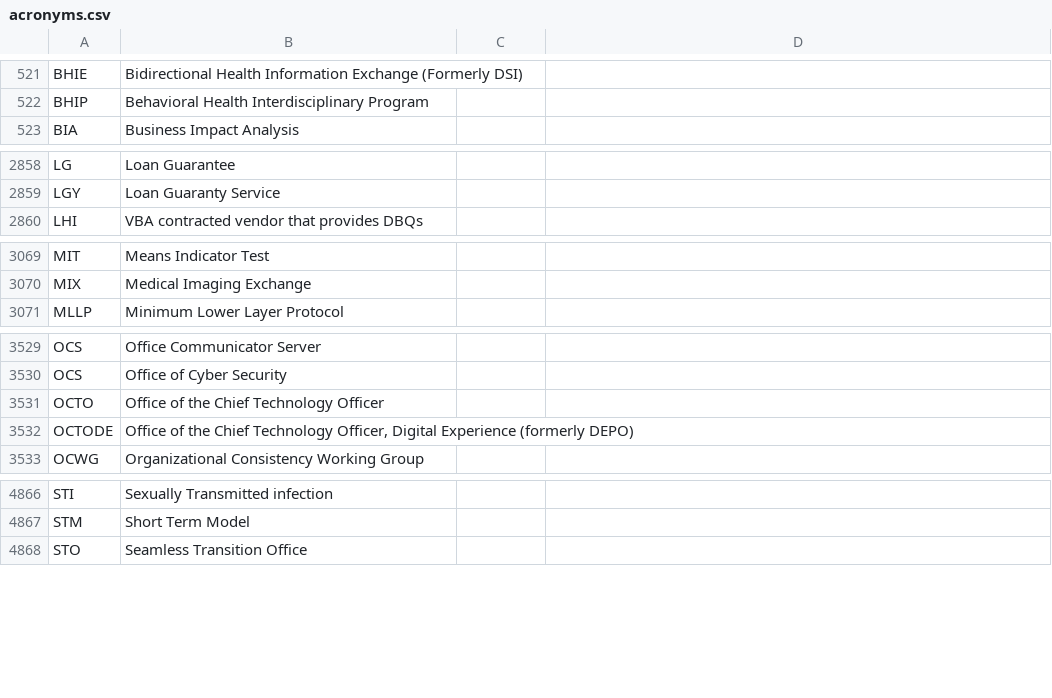
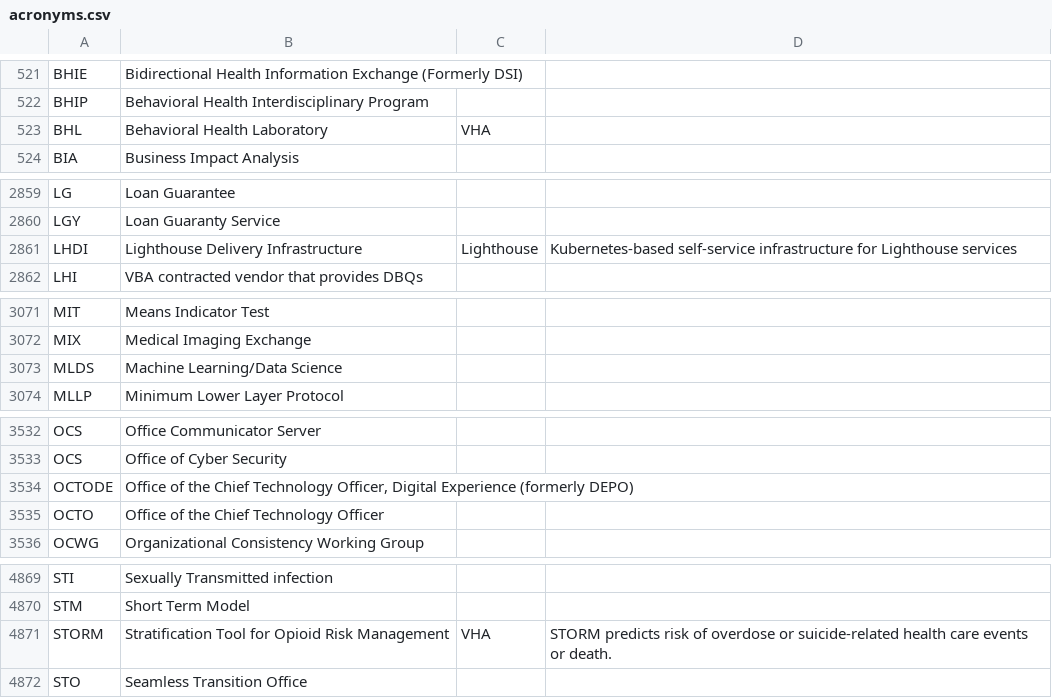
Before and after one commit to department-of-veterans-affairs/acronyms, a CSV file: acronyms.csv, drawn as a sheet; only a part is shown, gaps mark what is left out.

Commit message:
Adds some additional acronyms BHL, LHDI, NST, MLDS, STORM

```diff
--- a/acronyms.csv
+++ b/acronyms.csv
@@ -522,2 +522,3 @@ BHIE,Bidirectional Health Information Exchange (Formerly DSI),,
 BHIP,Behavioral Health Interdisciplinary Program,,
+BHL,Behavioral Health Laboratory,VHA,
 BIA,Business Impact Analysis,,
@@ -2859,2 +2860,3 @@ LG,Loan Guarantee,,
 LGY,Loan Guaranty Service,,
+LHDI,Lighthouse Delivery Infrastructure,Lighthouse,Kubernetes-based self-service infrastructure for Lighthouse services
 LHI,VBA contracted vendor that provides DBQs,,
@@ -3070,2 +3072,3 @@ MIT,Means Indicator Test,,
 MIX,Medical Imaging Exchange,,
+MLDS,Machine Learning/Data Science,,
 MLLP,Minimum Lower Layer Protocol,,
@@ -3530,4 +3533,4 @@ OCS,Office Communicator Server,,
 OCS,Office of Cyber Security,,
-OCTO,Office of the Chief Technology Officer,,
 OCTODE,"Office of the Chief Technology Officer, Digital Experience (formerly DEPO)",,
+OCTO,Office of the Chief Technology Officer,,
 OCWG,Organizational Consistency Working Group,,
@@ -4867,2 +4870,3 @@ STI,Sexually Transmitted infection,,
 STM,Short Term Model,,
+STORM,Stratification Tool for Opioid Risk Management,VHA,STORM predicts risk of overdose or suicide-related health care events or death.
 STO,Seamless Transition Office,,
```
